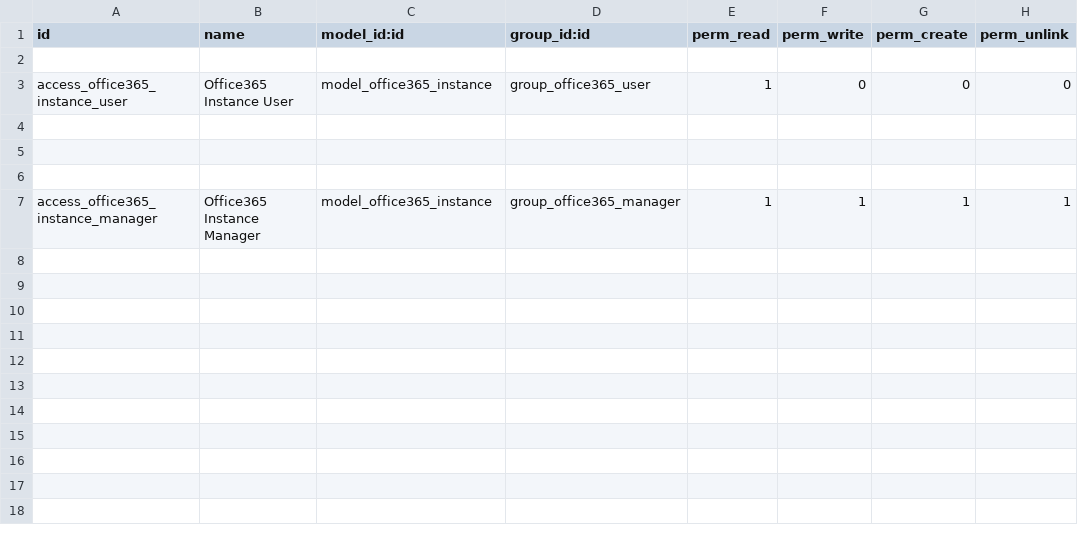
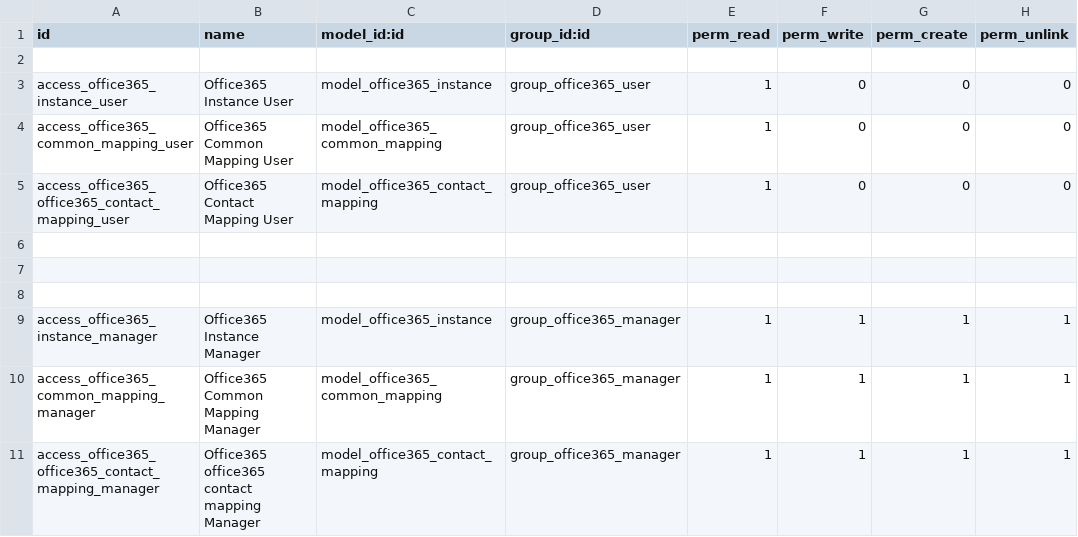
Before and after one commit to deepak561/wk_office365_connector, a CSV file: security/ir.model.access.csv, drawn as a sheet.

```diff
--- a/security/ir.model.access.csv
+++ b/security/ir.model.access.csv
@@ -3,2 +3,4 @@ id,name,model_id:id,group_id:id,perm_read,perm_write,perm_create,perm_unlink
 access_office365_instance_user,Office365 Instance User,model_office365_instance,group_office365_user,1,0,0,0
+access_office365_common_mapping_user,Office365 Common Mapping User,model_office365_common_mapping,group_office365_user,1,0,0,0
+access_office365_office365_contact_mapping_user,Office365 Contact Mapping User,model_office365_contact_mapping,group_office365_user,1,0,0,0
 
@@ -7 +9,3 @@ access_office365_instance_user,Office365 Instance User,model_office365_instance,
 access_office365_instance_manager,Office365 Instance Manager,model_office365_instance,group_office365_manager,1,1,1,1
+access_office365_common_mapping_manager,Office365 Common Mapping Manager,model_office365_common_mapping,group_office365_manager,1,1,1,1
+access_office365_office365_contact_mapping_manager,Office365 office365 contact mapping Manager,model_office365_contact_mapping,group_office365_manager,1,1,1,1
```
Also changed, not shown: 21 other files.
